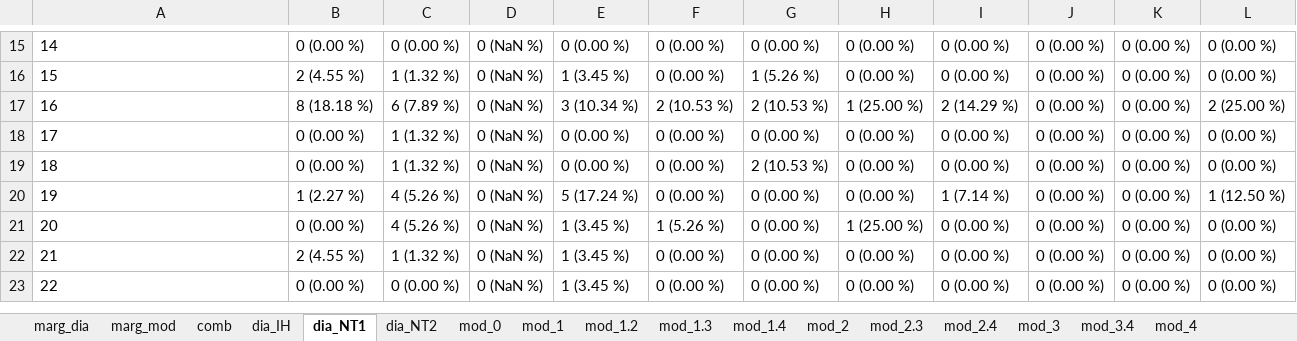
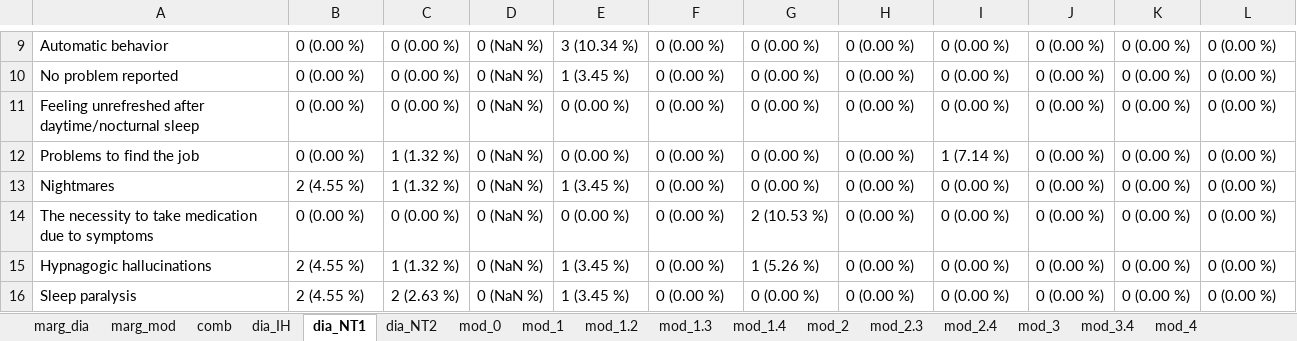
Before and after one commit to josefmana/narc_diffISSUE, an Excel workbook: tabs/crosstabs/Lék...který.xlsx, sheet dia_NT1, drawn as a sheet; only a part is shown, gaps mark what is left out; values as stored, in another font and other column widths than the file's, no borders; removed rows and columns are numbered as before the commit, all else as after; the diff covers the shown part only; the diff names each change by its address in the sheet, - before the commit and + after, or states it on an @@ line.

```diff
--- a/tabs/crosstabs/Lék...který.xlsx (sheet dia_NT1)
+++ b/tabs/crosstabs/Lék...který.xlsx (sheet dia_NT1)
-A9: 14
+A9: Automatic behavior
-E9: 0 (0.00 %)
+E9: 3 (10.34 %)
-A10: 15
+A10: No problem reported
-B10: 2 (4.55 %)
+B10: 0 (0.00 %)
-C10: 1 (1.32 %)
+C10: 0 (0.00 %)
-G10: 1 (5.26 %)
+G10: 0 (0.00 %)
-row 17: 16 | 8 (18.18 %) | 6 (7.89 %) | 0 (NaN %) | 3 (10.34 %) | 2 (10.53 %) | 2 (10.53 %) | 1 (25.00 %) | 2 (14.29 %) | 0 (0.00 %) | 0 (0.00 %) | 2 (25.00 %)
-A11: 17
+A11: Feeling unrefreshed after daytime/nocturnal sleep
-C11: 1 (1.32 %)
+C11: 0 (0.00 %)
-A12: 18
+A12: Problems to find the job
-G12: 2 (10.53 %)
+G12: 0 (0.00 %)
-I12: 0 (0.00 %)
+I12: 1 (7.14 %)
-A13: 19
+A13: Nightmares
-B13: 1 (2.27 %)
+B13: 2 (4.55 %)
-C13: 4 (5.26 %)
+C13: 1 (1.32 %)
-E13: 5 (17.24 %)
+E13: 1 (3.45 %)
-I13: 1 (7.14 %)
+I13: 0 (0.00 %)
-L13: 1 (12.50 %)
+L13: 0 (0.00 %)
-A14: 20
+A14: The necessity to take medication due to symptoms
-C14: 4 (5.26 %)
+C14: 0 (0.00 %)
-E14: 1 (3.45 %)
+E14: 0 (0.00 %)
-F14: 1 (5.26 %)
+F14: 0 (0.00 %)
-G14: 0 (0.00 %)
+G14: 2 (10.53 %)
-H14: 1 (25.00 %)
+H14: 0 (0.00 %)
-A15: 21
+A15: Hypnagogic hallucinations
-G15: 0 (0.00 %)
+G15: 1 (5.26 %)
-A16: 22
+A16: Sleep paralysis
-B16: 0 (0.00 %)
+B16: 2 (4.55 %)
-C16: 0 (0.00 %)
+C16: 2 (2.63 %)
```
Also changed, not shown: 7 added rows, 6 removed rows and 60 edited cells elsewhere in this sheet, sheet marg_mod, sheet comb, sheet marg_dia, sheet mod_0, sheet mod_1, sheet dia_IH, 10 more sheets, tabs/crosstabs/Antidepresiva.ano.ne.xlsx, tabs/crosstabs/BDI.II.xlsx, 14 other files.
